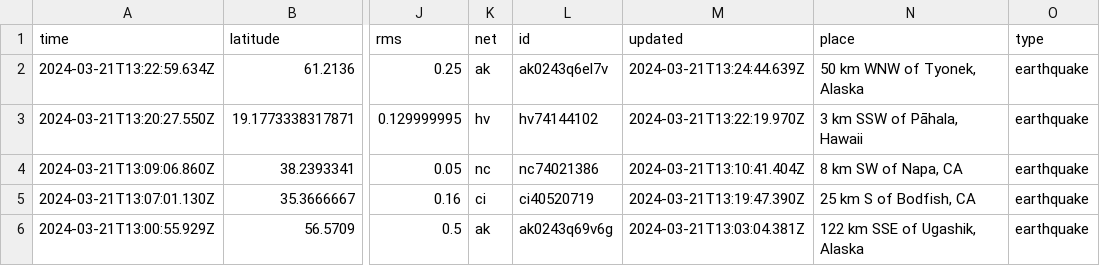
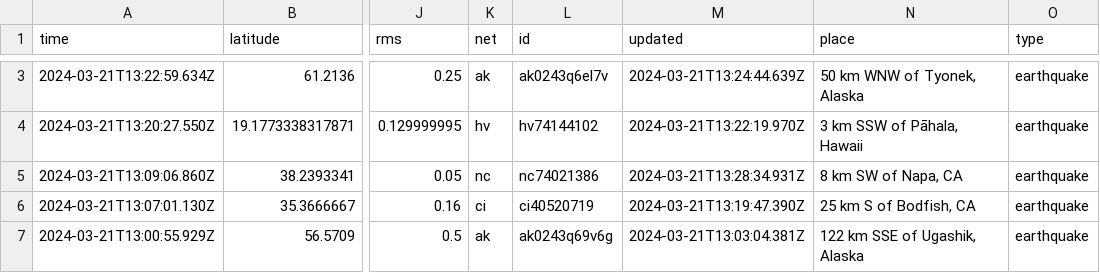
Before and after one commit to namakshenas/Github-Action-Data-Pipeline, a CSV file: usgs_current.csv, drawn as a sheet; only a part is shown, gaps mark what is left out; addresses are those after the commit; the diff covers the shown part only; the diff names each change by its address in the sheet, - before the commit and + after, or states it on an @@ line.

Commit message:
Latest data: Thu Mar 21 13:39:39 UTC 2024

```diff
--- a/usgs_current.csv
+++ b/usgs_current.csv
-M5 (updated): 2024-03-21T13:10:41.404Z
+M5 (updated): 2024-03-21T13:28:34.931Z
```
Also changed, not shown: 3 added rows and 13 edited cells elsewhere in this file.
